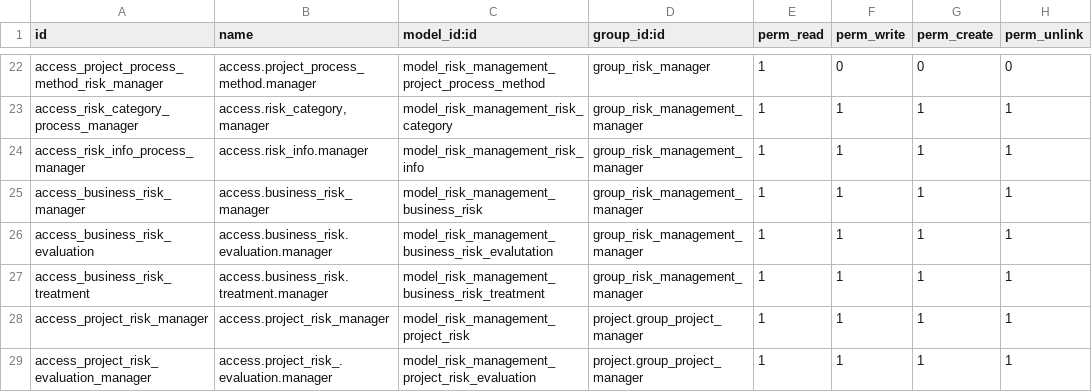
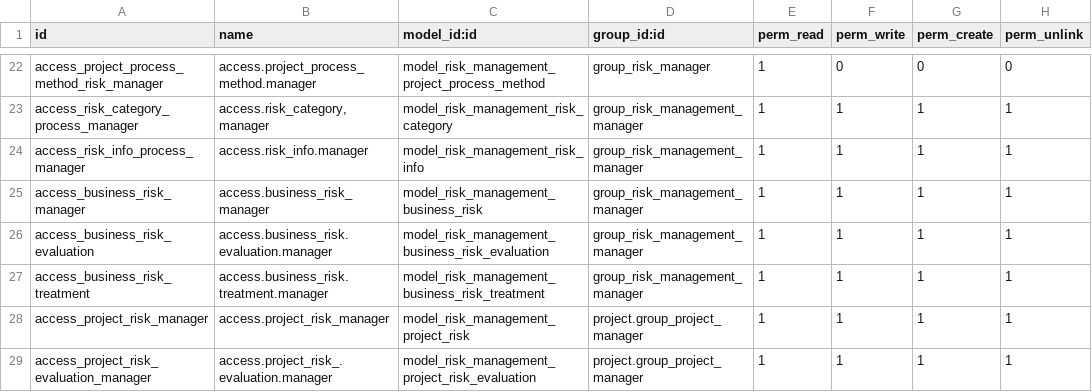
Before and after one commit to justin441/risk, a CSV file: local/risk_management/security/ir.model.access.csv, drawn as a sheet; only a part is shown, gaps mark what is left out.

Commit message:
[FIX] Typos correction

```diff
--- a/local/risk_management/security/ir.model.access.csv
+++ b/local/risk_management/security/ir.model.access.csv
@@ -25,3 +25,3 @@ access_risk_info_process_manager,access.risk_info.manager,model_risk_management_
 access_business_risk_manager,access.business_risk_manager,model_risk_management_business_risk,group_risk_management_manager,1,1,1,1
-access_business_risk_evaluation,access.business_risk.evaluation.manager,model_risk_management_business_risk_evalutation,group_risk_management_manager,1,1,1,1
+access_business_risk_evaluation,access.business_risk.evaluation.manager,model_risk_management_business_risk_evaluation,group_risk_management_manager,1,1,1,1
 access_business_risk_treatment,access.business_risk.treatment.manager,model_risk_management_business_risk_treatment,group_risk_management_manager,1,1,1,1
```
Also changed, not shown: 1 other file.
